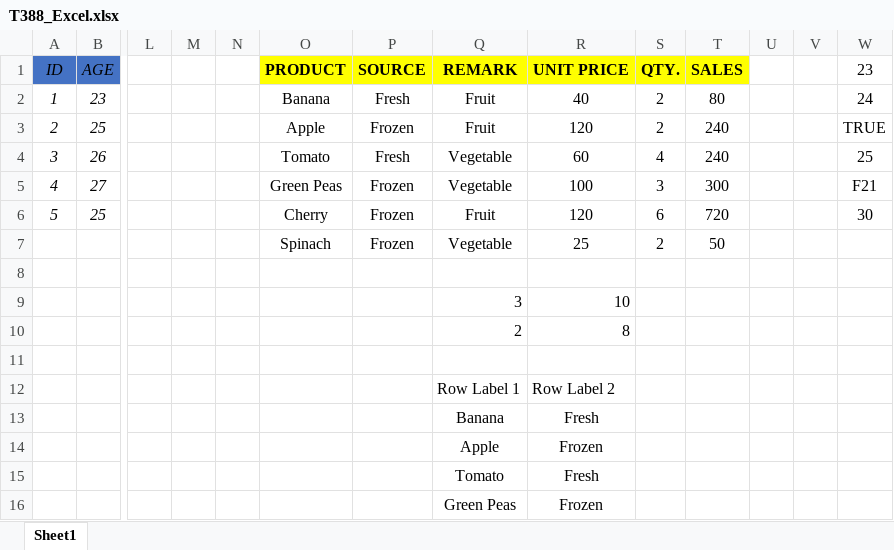
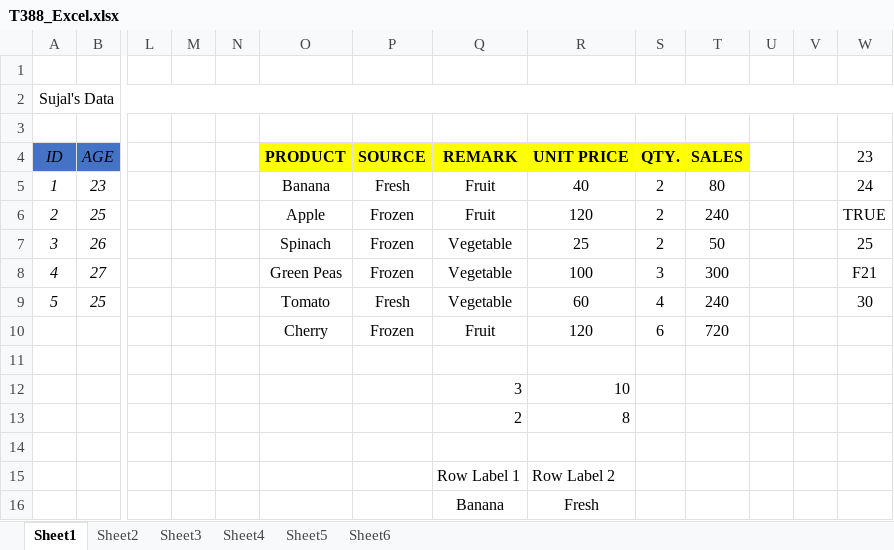
Before and after one commit to SujalIngale05/T388_EXCEL, an Excel workbook: T388_Excel.xlsx, sheet Sheet1, drawn as a sheet; only a part is shown, gaps mark what is left out; the shorter side is filled out with more unchanged rows; values as stored, in another font and other column widths than the file's, no borders; charts and pictures and conditional formats and table styles not drawn; addresses are those after the commit; rows hold the shown columns only; the diff covers the shown part only; the diff names each change by its address in the sheet, - before the commit and + after, or states it on an @@ line.

```diff
--- a/T388_Excel.xlsx (sheet Sheet1)
+++ b/T388_Excel.xlsx (sheet Sheet1)
+sheet tab: Sheet2
+sheet tab: Sheet3
+sheet tab: Sheet4
+sheet tab: Sheet5
+sheet tab: Sheet6
+row 1: (empty)
+row 2: Sujal's Data
+row 3: (empty)
-O7 (PRODUCT): Tomato
+O7 (PRODUCT): Spinach
-P7 (SOURCE): Fresh
+P7 (SOURCE): Frozen
-R7 (UNIT PRICE): 60
+R7 (UNIT PRICE): 25
-S7 (QTY.): 4
+S7 (QTY.): 2
-T7 (SALES): 240
+T7 (SALES): 50
-O9 (PRODUCT): Cherry
+O9 (PRODUCT): Tomato
-P9 (SOURCE): Frozen
+P9 (SOURCE): Fresh
-Q9 (REMARK): Fruit
+Q9 (REMARK): Vegetable
-R9 (UNIT PRICE): 120
+R9 (UNIT PRICE): 60
-S9 (QTY.): 6
+S9 (QTY.): 4
-T9 (SALES): 720
+T9 (SALES): 240
-O10 (PRODUCT): Spinach
+O10 (PRODUCT): Cherry
-Q10 (REMARK): Vegetable
+Q10 (REMARK): Fruit
-R10 (UNIT PRICE): 25
+R10 (UNIT PRICE): 120
-S10 (QTY.): 2
+S10 (QTY.): 6
-T10 (SALES): 50
+T10 (SALES): 720
```
Also changed, not shown: 1 added row, 3 removed rows, 20 edited cells and row numbers in column A elsewhere in this sheet, formulas that keep their value, charts or pictures, 3 other files.
